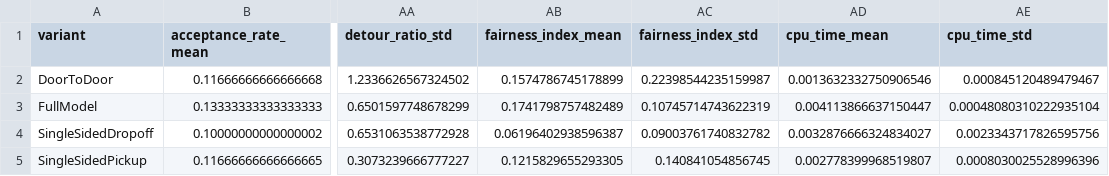
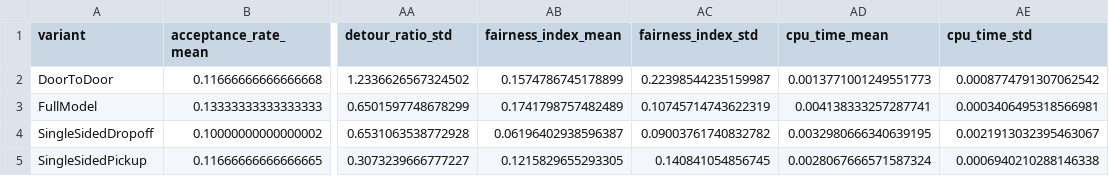
Before and after one commit to ajandxx-cloud/work3_many-2-many, a CSV file: results/pilot/phase05/metrics_table.csv, drawn as a sheet; only a part is shown, gaps mark what is left out; the diff names each change by its address in the sheet, - before the commit and + after, or states it on an @@ line.

```diff
--- a/results/pilot/phase05/metrics_table.csv
+++ b/results/pilot/phase05/metrics_table.csv
-AD2 (cpu_time_mean): 0.0013632332750906546
+AD2 (cpu_time_mean): 0.0013771001249551773
-AE2 (cpu_time_std): 0.000845120489479467
+AE2 (cpu_time_std): 0.0008774791307062542
-AD3 (cpu_time_mean): 0.004113866637150447
+AD3 (cpu_time_mean): 0.004138333257287741
-AE3 (cpu_time_std): 0.00048080310222935104
+AE3 (cpu_time_std): 0.0003406495318566981
-AD4 (cpu_time_mean): 0.0032876666324834027
+AD4 (cpu_time_mean): 0.0032980666340639195
-AE4 (cpu_time_std): 0.0023343717826595756
+AE4 (cpu_time_std): 0.0021913032395463067
-AD5 (cpu_time_mean): 0.002778399968519807
+AD5 (cpu_time_mean): 0.0028067666571587324
-AE5 (cpu_time_std): 0.0008030025528996396
+AE5 (cpu_time_std): 0.0006940210288146338
```
Also changed, not shown: results/pilot/phase05/matched_coverage_pilot.csv, results/pilot/phase05/synthetic_results.csv, 6 other files.
